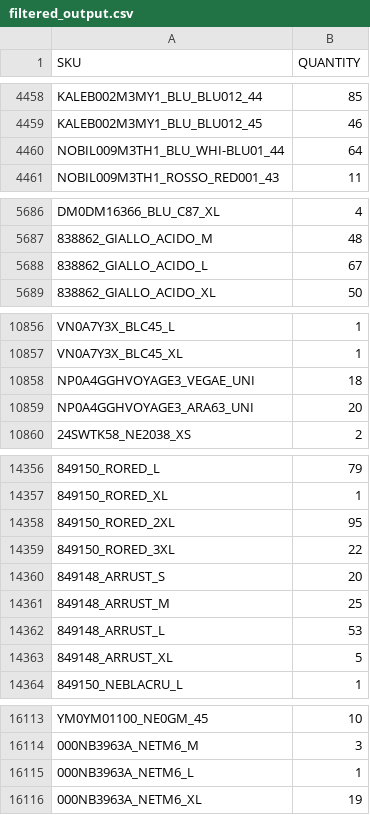
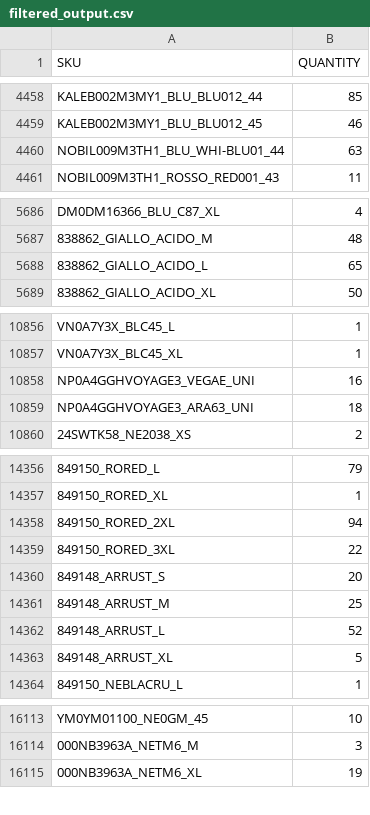
Before and after one commit to Camarolli9979797/wp_all_import, a CSV file: filtered_output.csv, drawn as a sheet; only a part is shown, gaps mark what is left out; the diff covers the shown part only; the diff names each change by its address in the sheet, - before the commit and + after, or states it on an @@ line.

Commit message:
Updated CSV following transformation with combo.py and brand.py

```diff
--- a/filtered_output.csv
+++ b/filtered_output.csv
-B4460 (QUANTITY): 64
+B4460 (QUANTITY): 63
-B5688 (QUANTITY): 67
+B5688 (QUANTITY): 65
-B10858 (QUANTITY): 18
+B10858 (QUANTITY): 16
-B10859 (QUANTITY): 20
+B10859 (QUANTITY): 18
-B14358 (QUANTITY): 95
+B14358 (QUANTITY): 94
-B14362 (QUANTITY): 53
+B14362 (QUANTITY): 52
-row 16115: 000NB3963A_NETM6_L | 1
```
Also changed, not shown: 13 edited cells elsewhere in this file.
